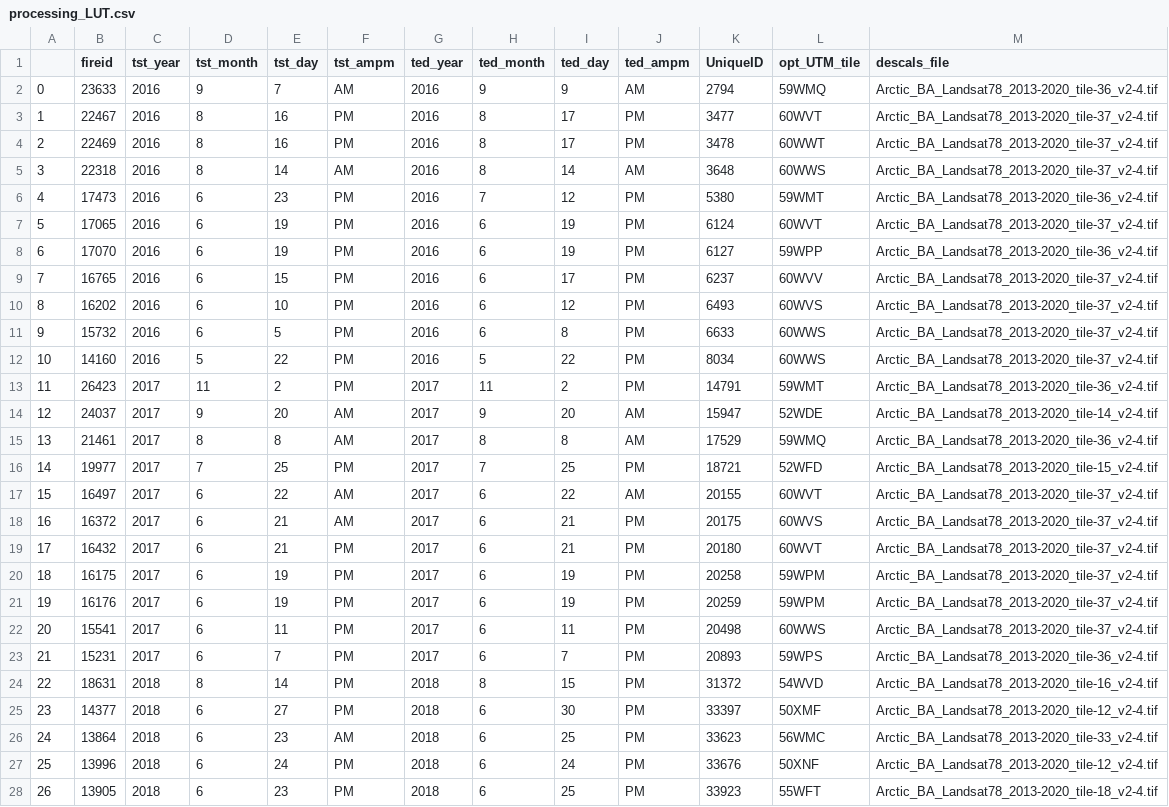
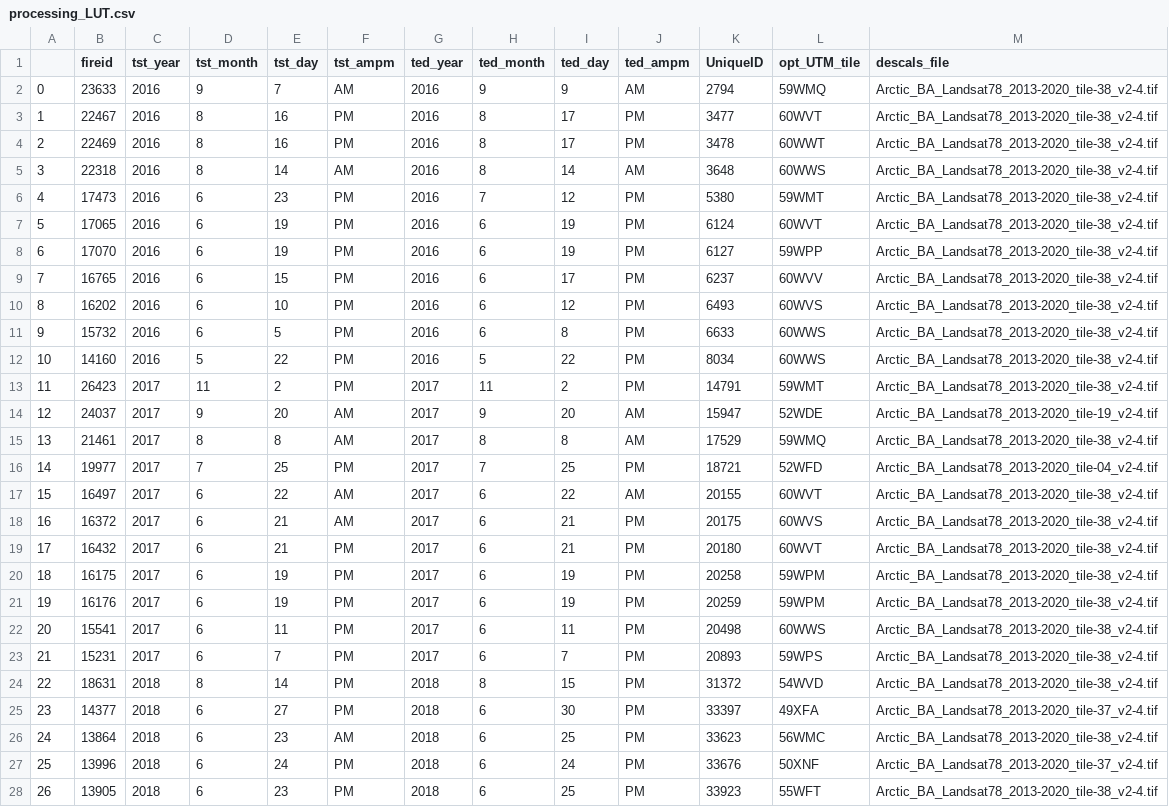
Before and after one commit to nrietze/TundraPreFire, a CSV file: data/tables/processing_LUT.csv, drawn as a sheet; only a part is shown; the diff covers the shown part only.

Commit message:
Tweaking stuff: - implement other optimal raster search - start top25 fire processing

```diff
--- a/data/tables/processing_LUT.csv
+++ b/data/tables/processing_LUT.csv
@@ -1,28 +1,28 @@
 ,fireid,tst_year,tst_month,tst_day,tst_ampm,ted_year,ted_month,ted_day,ted_ampm,UniqueID,opt_UTM_tile,descals_file
-0,23633,2016,9,7,AM,2016,9,9,AM,2794,59WMQ,Arctic_BA_Landsat78_2013-2020_tile-36_v2-4.tif
-1,22467,2016,8,16,PM,2016,8,17,PM,3477,60WVT,Arctic_BA_Landsat78_2013-2020_tile-37_v2-4.tif
-2,22469,2016,8,16,PM,2016,8,17,PM,3478,60WWT,Arctic_BA_Landsat78_2013-2020_tile-37_v2-4.tif
-3,22318,2016,8,14,AM,2016,8,14,AM,3648,60WWS,Arctic_BA_Landsat78_2013-2020_tile-37_v2-4.tif
-4,17473,2016,6,23,PM,2016,7,12,PM,5380,59WMT,Arctic_BA_Landsat78_2013-2020_tile-36_v2-4.tif
-5,17065,2016,6,19,PM,2016,6,19,PM,6124,60WVT,Arctic_BA_Landsat78_2013-2020_tile-37_v2-4.tif
-6,17070,2016,6,19,PM,2016,6,19,PM,6127,59WPP,Arctic_BA_Landsat78_2013-2020_tile-36_v2-4.tif
-7,16765,2016,6,15,PM,2016,6,17,PM,6237,60WVV,Arctic_BA_Landsat78_2013-2020_tile-37_v2-4.tif
-8,16202,2016,6,10,PM,2016,6,12,PM,6493,60WVS,Arctic_BA_Landsat78_2013-2020_tile-37_v2-4.tif
-9,15732,2016,6,5,PM,2016,6,8,PM,6633,60WWS,Arctic_BA_Landsat78_2013-2020_tile-37_v2-4.tif
-10,14160,2016,5,22,PM,2016,5,22,PM,8034,60WWS,Arctic_BA_Landsat78_2013-2020_tile-37_v2-4.tif
-11,26423,2017,11,2,PM,2017,11,2,PM,14791,59WMT,Arctic_BA_Landsat78_2013-2020_tile-36_v2-4.tif
-12,24037,2017,9,20,AM,2017,9,20,AM,15947,52WDE,Arctic_BA_Landsat78_2013-2020_tile-14_v2-4.tif
-13,21461,2017,8,8,AM,2017,8,8,AM,17529,59WMQ,Arctic_BA_Landsat78_2013-2020_tile-36_v2-4.tif
-14,19977,2017,7,25,PM,2017,7,25,PM,18721,52WFD,Arctic_BA_Landsat78_2013-2020_tile-15_v2-4.tif
-15,16497,2017,6,22,AM,2017,6,22,AM,20155,60WVT,Arctic_BA_Landsat78_2013-2020_tile-37_v2-4.tif
-16,16372,2017,6,21,AM,2017,6,21,PM,20175,60WVS,Arctic_BA_Landsat78_2013-2020_tile-37_v2-4.tif
-17,16432,2017,6,21,PM,2017,6,21,PM,20180,60WVT,Arctic_BA_Landsat78_2013-2020_tile-37_v2-4.tif
-18,16175,2017,6,19,PM,2017,6,19,PM,20258,59WPM,Arctic_BA_Landsat78_2013-2020_tile-37_v2-4.tif
-19,16176,2017,6,19,PM,2017,6,19,PM,20259,59WPM,Arctic_BA_Landsat78_2013-2020_tile-37_v2-4.tif
-20,15541,2017,6,11,PM,2017,6,11,PM,20498,60WWS,Arctic_BA_Landsat78_2013-2020_tile-37_v2-4.tif
-21,15231,2017,6,7,PM,2017,6,7,PM,20893,59WPS,Arctic_BA_Landsat78_2013-2020_tile-36_v2-4.tif
-22,18631,2018,8,14,PM,2018,8,15,PM,31372,54WVD,Arctic_BA_Landsat78_2013-2020_tile-16_v2-4.tif
-23,14377,2018,6,27,PM,2018,6,30,PM,33397,50XMF,Arctic_BA_Landsat78_2013-2020_tile-12_v2-4.tif
-24,13864,2018,6,23,AM,2018,6,25,PM,33623,56WMC,Arctic_BA_Landsat78_2013-2020_tile-33_v2-4.tif
-25,13996,2018,6,24,PM,2018,6,24,PM,33676,50XNF,Arctic_BA_Landsat78_2013-2020_tile-12_v2-4.tif
-26,13905,2018,6,23,PM,2018,6,25,PM,33923,55WFT,Arctic_BA_Landsat78_2013-2020_tile-18_v2-4.tif
+0,23633,2016,9,7,AM,2016,9,9,AM,2794,59WMQ,Arctic_BA_Landsat78_2013-2020_tile-38_v2-4.tif
+1,22467,2016,8,16,PM,2016,8,17,PM,3477,60WVT,Arctic_BA_Landsat78_2013-2020_tile-38_v2-4.tif
+2,22469,2016,8,16,PM,2016,8,17,PM,3478,60WWT,Arctic_BA_Landsat78_2013-2020_tile-38_v2-4.tif
+3,22318,2016,8,14,AM,2016,8,14,AM,3648,60WWS,Arctic_BA_Landsat78_2013-2020_tile-38_v2-4.tif
+4,17473,2016,6,23,PM,2016,7,12,PM,5380,59WMT,Arctic_BA_Landsat78_2013-2020_tile-38_v2-4.tif
+5,17065,2016,6,19,PM,2016,6,19,PM,6124,60WVT,Arctic_BA_Landsat78_2013-2020_tile-38_v2-4.tif
+6,17070,2016,6,19,PM,2016,6,19,PM,6127,59WPP,Arctic_BA_Landsat78_2013-2020_tile-38_v2-4.tif
+7,16765,2016,6,15,PM,2016,6,17,PM,6237,60WVV,Arctic_BA_Landsat78_2013-2020_tile-38_v2-4.tif
+8,16202,2016,6,10,PM,2016,6,12,PM,6493,60WVS,Arctic_BA_Landsat78_2013-2020_tile-38_v2-4.tif
+9,15732,2016,6,5,PM,2016,6,8,PM,6633,60WWS,Arctic_BA_Landsat78_2013-2020_tile-38_v2-4.tif
+10,14160,2016,5,22,PM,2016,5,22,PM,8034,60WWS,Arctic_BA_Landsat78_2013-2020_tile-38_v2-4.tif
+11,26423,2017,11,2,PM,2017,11,2,PM,14791,59WMT,Arctic_BA_Landsat78_2013-2020_tile-38_v2-4.tif
+12,24037,2017,9,20,AM,2017,9,20,AM,15947,52WDE,Arctic_BA_Landsat78_2013-2020_tile-19_v2-4.tif
+13,21461,2017,8,8,AM,2017,8,8,AM,17529,59WMQ,Arctic_BA_Landsat78_2013-2020_tile-38_v2-4.tif
+14,19977,2017,7,25,PM,2017,7,25,PM,18721,52WFD,Arctic_BA_Landsat78_2013-2020_tile-04_v2-4.tif
+15,16497,2017,6,22,AM,2017,6,22,AM,20155,60WVT,Arctic_BA_Landsat78_2013-2020_tile-38_v2-4.tif
+16,16372,2017,6,21,AM,2017,6,21,PM,20175,60WVS,Arctic_BA_Landsat78_2013-2020_tile-38_v2-4.tif
+17,16432,2017,6,21,PM,2017,6,21,PM,20180,60WVT,Arctic_BA_Landsat78_2013-2020_tile-38_v2-4.tif
+18,16175,2017,6,19,PM,2017,6,19,PM,20258,59WPM,Arctic_BA_Landsat78_2013-2020_tile-38_v2-4.tif
+19,16176,2017,6,19,PM,2017,6,19,PM,20259,59WPM,Arctic_BA_Landsat78_2013-2020_tile-38_v2-4.tif
+20,15541,2017,6,11,PM,2017,6,11,PM,20498,60WWS,Arctic_BA_Landsat78_2013-2020_tile-38_v2-4.tif
+21,15231,2017,6,7,PM,2017,6,7,PM,20893,59WPS,Arctic_BA_Landsat78_2013-2020_tile-38_v2-4.tif
+22,18631,2018,8,14,PM,2018,8,15,PM,31372,54WVD,Arctic_BA_Landsat78_2013-2020_tile-38_v2-4.tif
+23,14377,2018,6,27,PM,2018,6,30,PM,33397,49XFA,Arctic_BA_Landsat78_2013-2020_tile-37_v2-4.tif
+24,13864,2018,6,23,AM,2018,6,25,PM,33623,56WMC,Arctic_BA_Landsat78_2013-2020_tile-38_v2-4.tif
+25,13996,2018,6,24,PM,2018,6,24,PM,33676,50XNF,Arctic_BA_Landsat78_2013-2020_tile-37_v2-4.tif
+26,13905,2018,6,23,PM,2018,6,25,PM,33923,55WFT,Arctic_BA_Landsat78_2013-2020_tile-38_v2-4.tif
```
Also changed, not shown: 142 edited cells elsewhere in this file, 3 other files.
